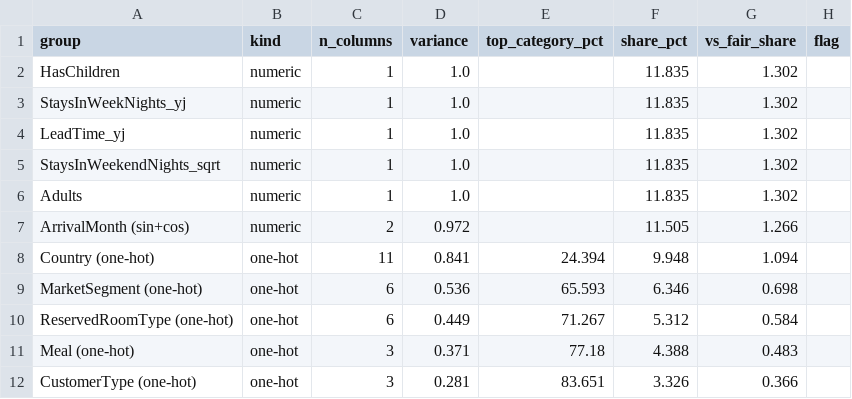
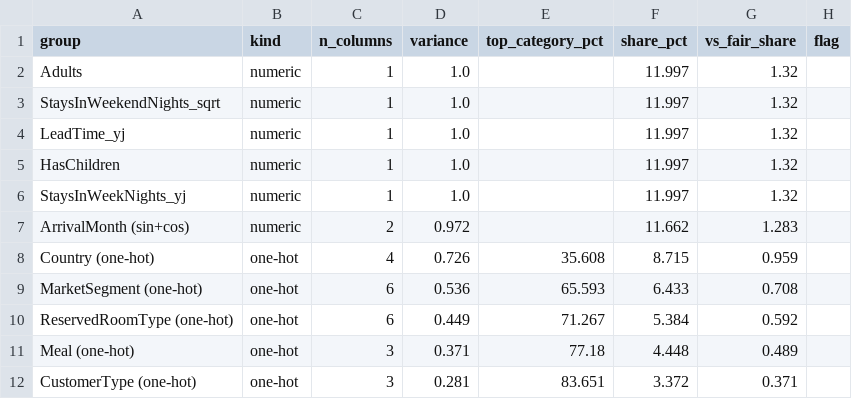
Before and after one commit to janaakarara/Hotel-ML-Project, a CSV file: outputs/tables/stage5a_balance_current.csv, drawn as a sheet.

Commit message:
Group Country into 4 groups with a shared mapping; add post-grouping figures

```diff
--- a/outputs/tables/stage5a_balance_current.csv
+++ b/outputs/tables/stage5a_balance_current.csv
@@ -1,12 +1,12 @@
 group,kind,n_columns,variance,top_category_pct,share_pct,vs_fair_share,flag
-HasChildren,numeric,1,1.0,,11.835,1.302,
-StaysInWeekNights_yj,numeric,1,1.0,,11.835,1.302,
-LeadTime_yj,numeric,1,1.0,,11.835,1.302,
-StaysInWeekendNights_sqrt,numeric,1,1.0,,11.835,1.302,
-Adults,numeric,1,1.0,,11.835,1.302,
-ArrivalMonth (sin+cos),numeric,2,0.972,,11.505,1.266,
-Country (one-hot),one-hot,11,0.841,24.394,9.948,1.094,
-MarketSegment (one-hot),one-hot,6,0.536,65.593,6.346,0.698,
-ReservedRoomType (one-hot),one-hot,6,0.449,71.267,5.312,0.584,
-Meal (one-hot),one-hot,3,0.371,77.18,4.388,0.483,
-CustomerType (one-hot),one-hot,3,0.281,83.651,3.326,0.366,
+Adults,numeric,1,1.0,,11.997,1.32,
+StaysInWeekendNights_sqrt,numeric,1,1.0,,11.997,1.32,
+LeadTime_yj,numeric,1,1.0,,11.997,1.32,
+HasChildren,numeric,1,1.0,,11.997,1.32,
+StaysInWeekNights_yj,numeric,1,1.0,,11.997,1.32,
+ArrivalMonth (sin+cos),numeric,2,0.972,,11.662,1.283,
+Country (one-hot),one-hot,4,0.726,35.608,8.715,0.959,
+MarketSegment (one-hot),one-hot,6,0.536,65.593,6.433,0.708,
+ReservedRoomType (one-hot),one-hot,6,0.449,71.267,5.384,0.592,
+Meal (one-hot),one-hot,3,0.371,77.18,4.448,0.489,
+CustomerType (one-hot),one-hot,3,0.281,83.651,3.372,0.371,
```
Also changed, not shown: 18 other files.
